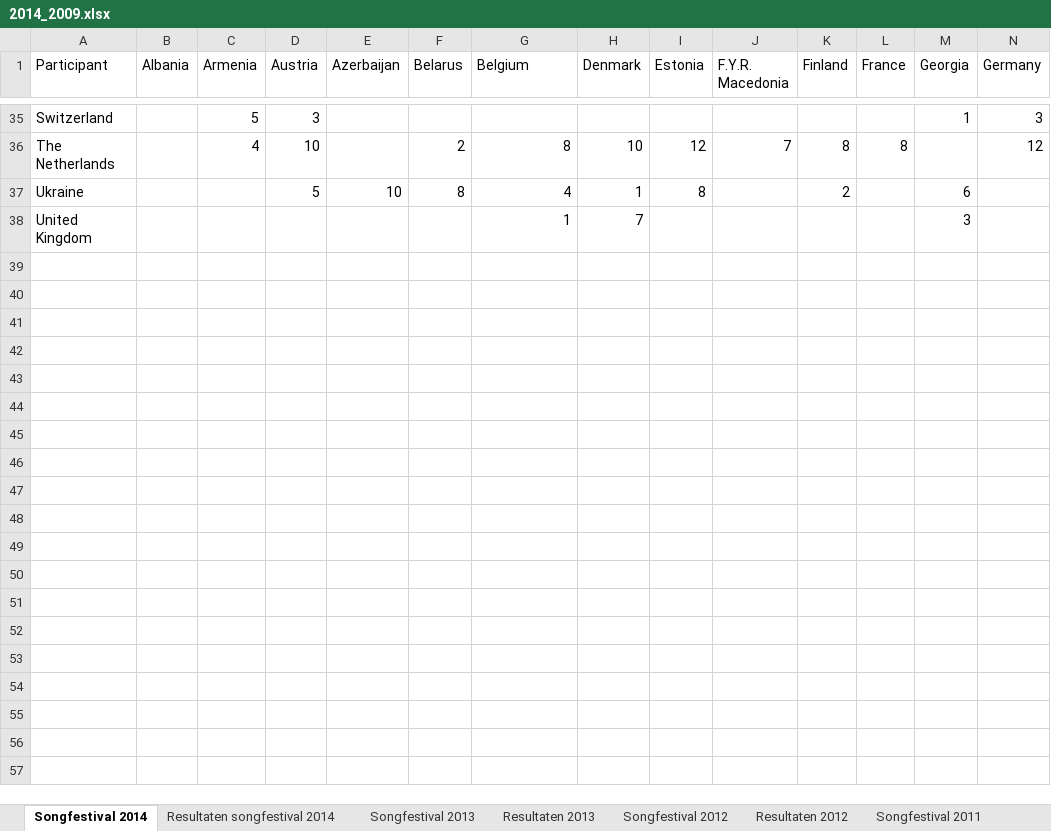
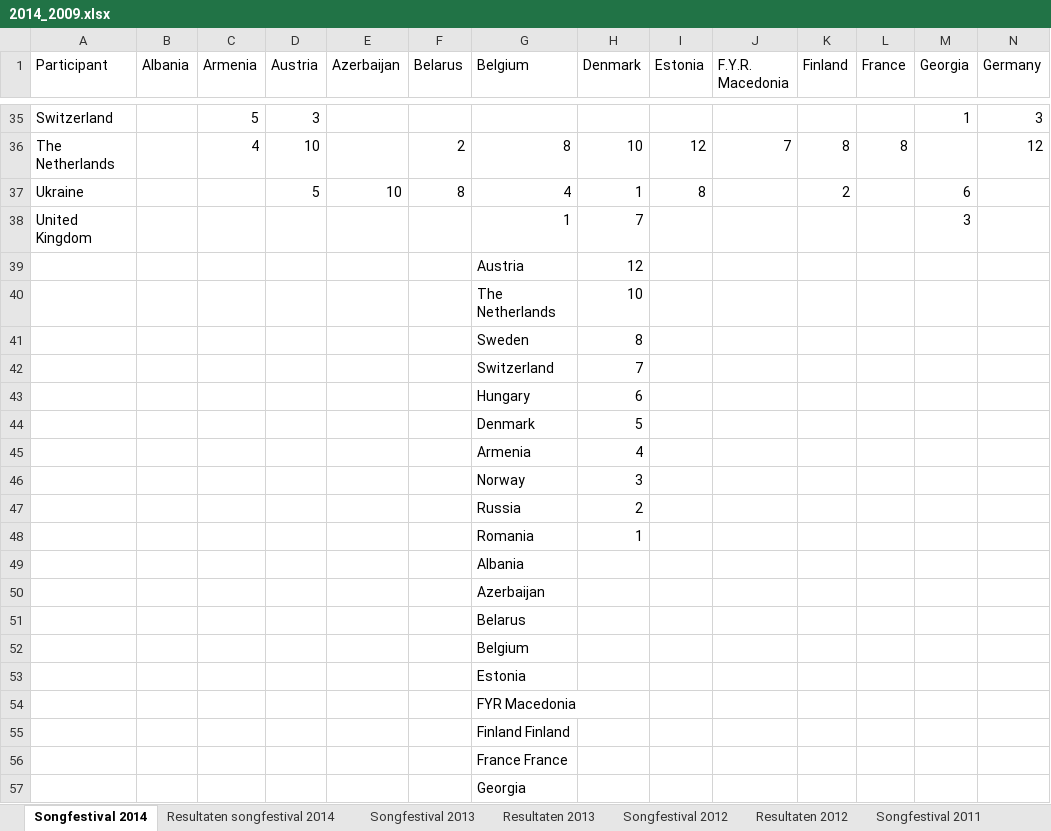
Before and after one commit to filipmoons/Masterthesis-Wiskunde, an Excel workbook: 2014_2009.xlsx, sheet Songfestival 2014, drawn as a sheet; only a part is shown, gaps mark what is left out; values as stored, in another font and other column widths than the file's, no borders; rows hold the shown columns only; the diff covers the shown part only; the diff names each change by its address in the sheet, - before the commit and + after, or states it on an @@ line.

```diff
--- a/2014_2009.xlsx (sheet Songfestival 2014)
+++ b/2014_2009.xlsx (sheet Songfestival 2014)
+row 39:  |  |  |  |  |  | Austria | 12
+row 40:  |  |  |  |  |  | The Netherlands | 10
+row 41:  |  |  |  |  |  | Sweden | 8
+row 42:  |  |  |  |  |  | Switzerland | 7
+row 43:  |  |  |  |  |  | Hungary | 6
+row 44:  |  |  |  |  |  | Denmark | 5
+row 45:  |  |  |  |  |  | Armenia | 4
+row 46:  |  |  |  |  |  | Norway | 3
+row 47:  |  |  |  |  |  | Russia | 2
+row 48:  |  |  |  |  |  | Romania | 1
+row 49:  |  |  |  |  |  | Albania
+row 50:  |  |  |  |  |  | Azerbaijan
+row 51:  |  |  |  |  |  | Belarus
+row 52:  |  |  |  |  |  | Belgium
+row 53:  |  |  |  |  |  | Estonia
+row 54:  |  |  |  |  |  | FYR Macedonia
+row 55:  |  |  |  |  |  | Finland Finland
+row 56:  |  |  |  |  |  | France France
+row 57:  |  |  |  |  |  | Georgia
```
Also changed, not shown: 18 added rows elsewhere in this sheet, sheet Totaal, sheet Resultaten songfestival 2014, other sheet tabs, formulas that keep their value, charts or pictures, songfestival2002 (versie 1).xlsx, 18 other files.
